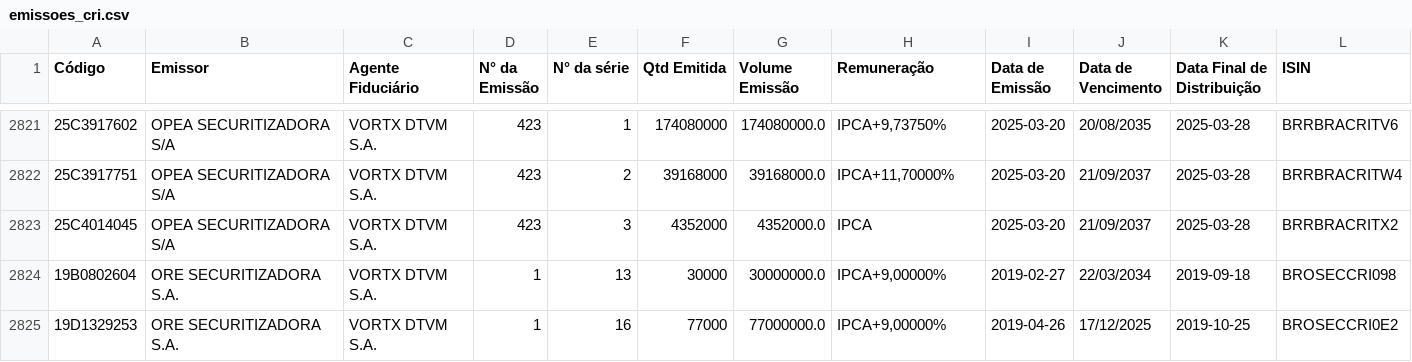
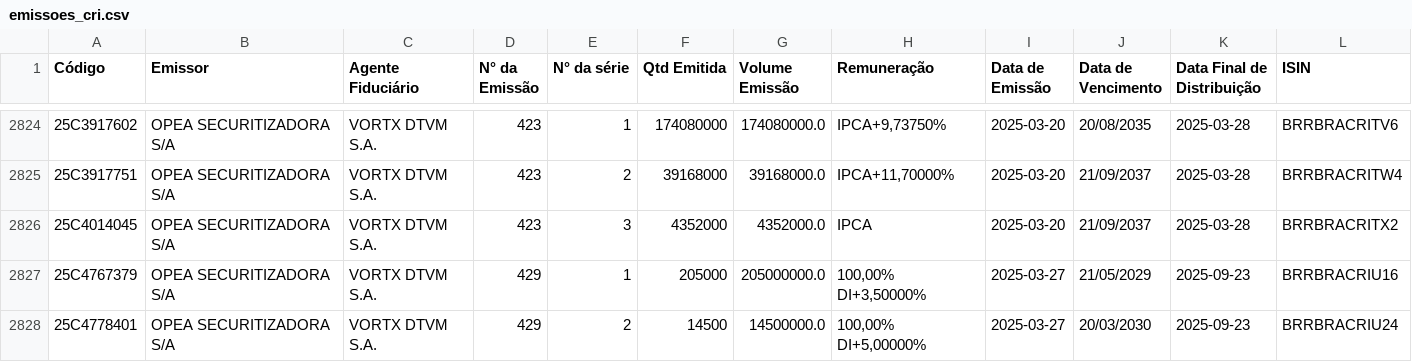
Before and after one commit to moderfla/scraper_cri_cetip, a CSV file: emissoes_cri.csv, drawn as a sheet; only a part is shown, gaps mark what is left out; the shorter side is filled out with more unchanged rows; the diff covers the shown part only.

```diff
--- a/emissoes_cri.csv
+++ b/emissoes_cri.csv
@@ -2823 +2826,3 @@ Código,Emissor,Agente Fiduciário,N° da Emissão,N° da série,Qtd Emitida,Vol
 25C4014045,OPEA SECURITIZADORA S/A,VORTX DTVM S.A.,423,3,4352000,4352000.0,IPCA,2025-03-20,21/09/2037,2025-03-28,BRRBRACRITX2
+25C4767379,OPEA SECURITIZADORA S/A,VORTX DTVM S.A.,429,1,205000,205000000.0,"100,00%  DI+3,50000%",2025-03-27,21/05/2029,2025-09-23,BRRBRACRIU16
+25C4778401,OPEA SECURITIZADORA S/A,VORTX DTVM S.A.,429,2,14500,14500000.0,"100,00%  DI+5,00000%",2025-03-27,20/03/2030,2025-09-23,BRRBRACRIU24
```
Also changed, not shown: 4 added rows and 2 edited cells elsewhere in this file, 1 other file.
